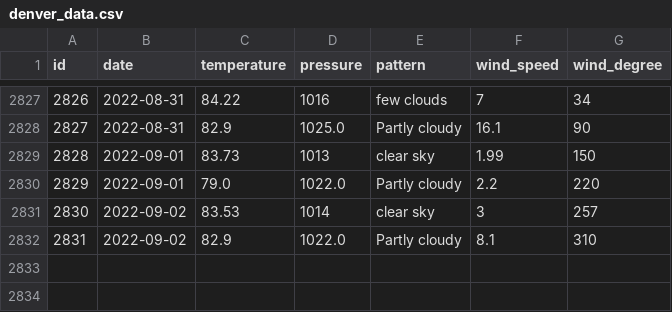
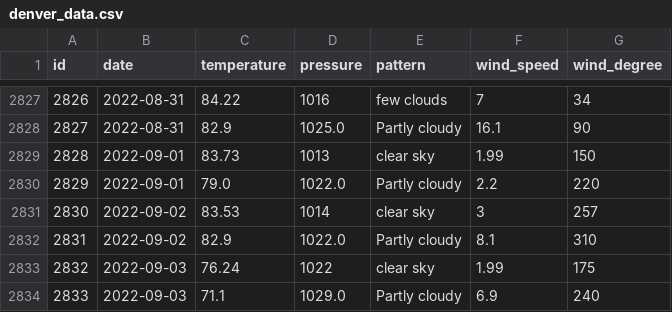
Before and after one commit to tvang1/AI-Weather-Predictor, a CSV file: WeatherAPIs/API Outputs/denver_data.csv, drawn as a sheet; only a part is shown, gaps mark what is left out; the diff names each change by its address in the sheet, - before the commit and + after, or states it on an @@ line.

Commit message:
Entries 9-3-2022

```diff
--- a/WeatherAPIs/API Outputs/denver_data.csv
+++ b/WeatherAPIs/API Outputs/denver_data.csv
+row 2833: 2832 | 2022-09-03 | 76.24 | 1022 | clear sky | 1.99 | 175
+row 2834: 2833 | 2022-09-03 | 71.1 | 1029.0 | Partly cloudy | 6.9 | 240
```
Also changed, not shown: WeatherAPIs/API Outputs/boulder_data.csv, WeatherAPIs/API Outputs/castle_rock_data.csv.
